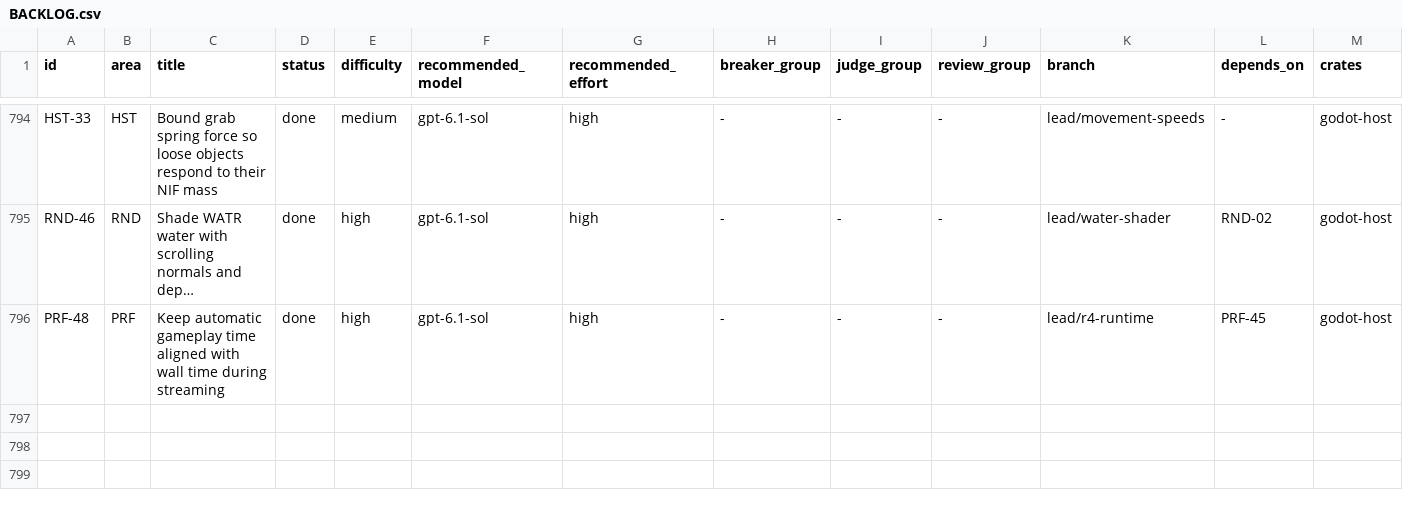
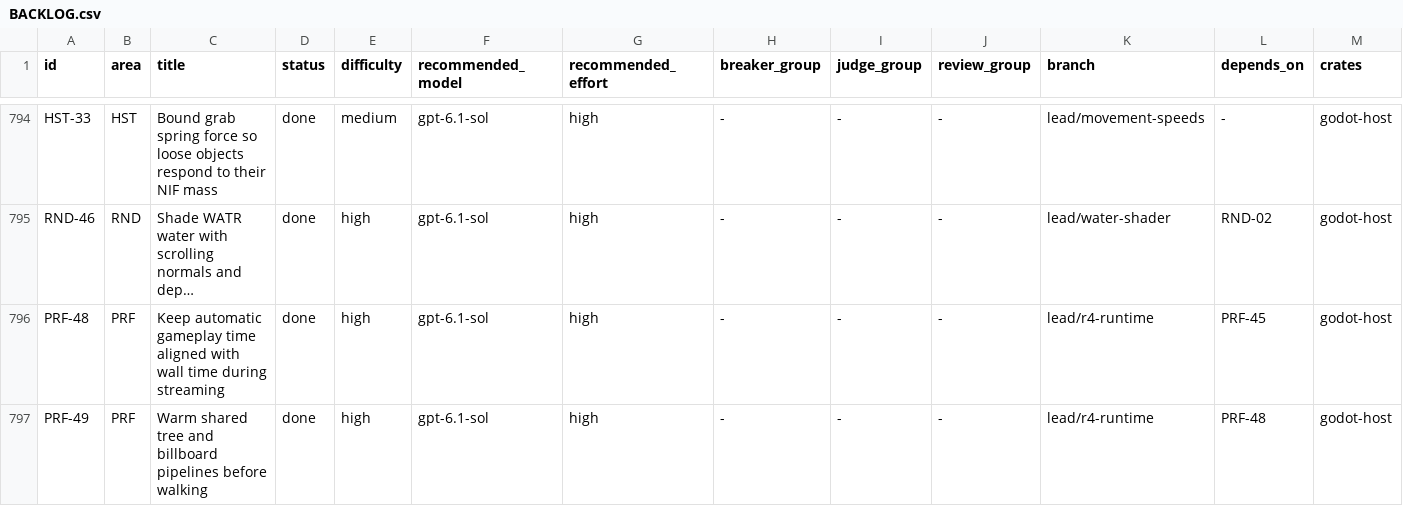
Before and after one commit to earthbone/earthbone-engine, a CSV file: BACKLOG.csv, drawn as a sheet; only a part is shown, gaps mark what is left out; long unchanged cells end in …; rows hold the shown columns only; the diff names each change by its address in the sheet, - before the commit and + after, or states it on an @@ line.

Commit message:
Warm tree material pipelines under the loading cover

```diff
--- a/BACKLOG.csv
+++ b/BACKLOG.csv
+row 797: PRF-49 | PRF | Warm shared tree and billboard pipelines before walking | done | high | gpt-6.1-sol | high | - | - | - | lead/r4-runtime | PRF-48 | godot-host
```
Also changed, not shown: 12 other files.
